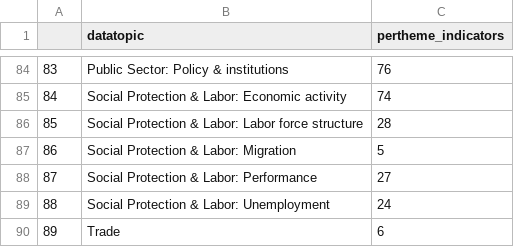
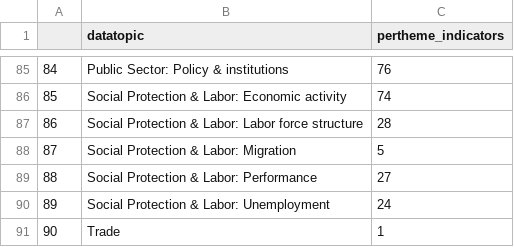
Before and after one commit to WB-DECIS/wdi_indicator_monitor, a CSV file: data/wditt.csv, drawn as a sheet; only a part is shown, gaps mark what is left out; addresses are those after the commit; the diff covers the shown part only; the diff names each change by its address in the sheet, - before the commit and + after, or states it on an @@ line.

```diff
--- a/data/wditt.csv
+++ b/data/wditt.csv
@@ column A renumbered from row 35 down @@
-C91 (pertheme_indicators): 6
+C91 (pertheme_indicators): 1
```
Also changed, not shown: 2 added rows, 1 removed row and 3 edited cells elsewhere in this file, data/wdii.csv, data/wdiyc.csv, 32 other files.
